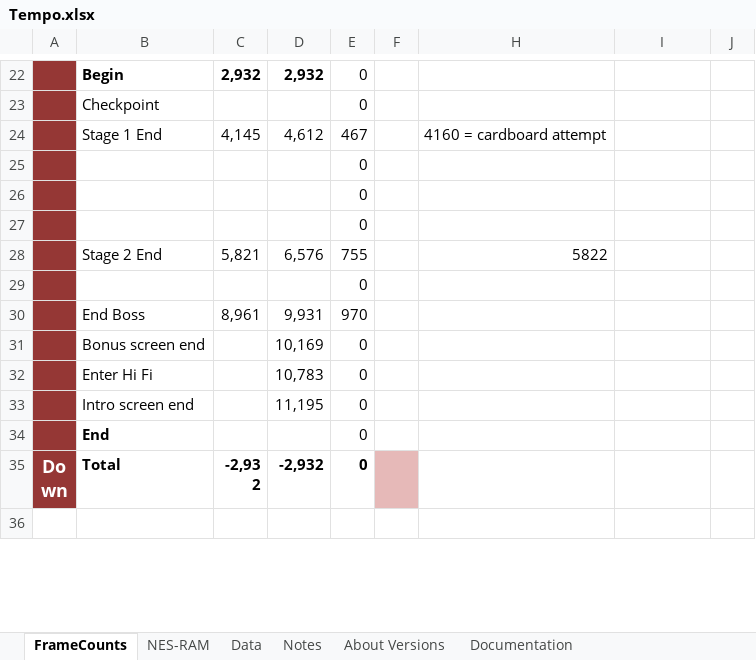
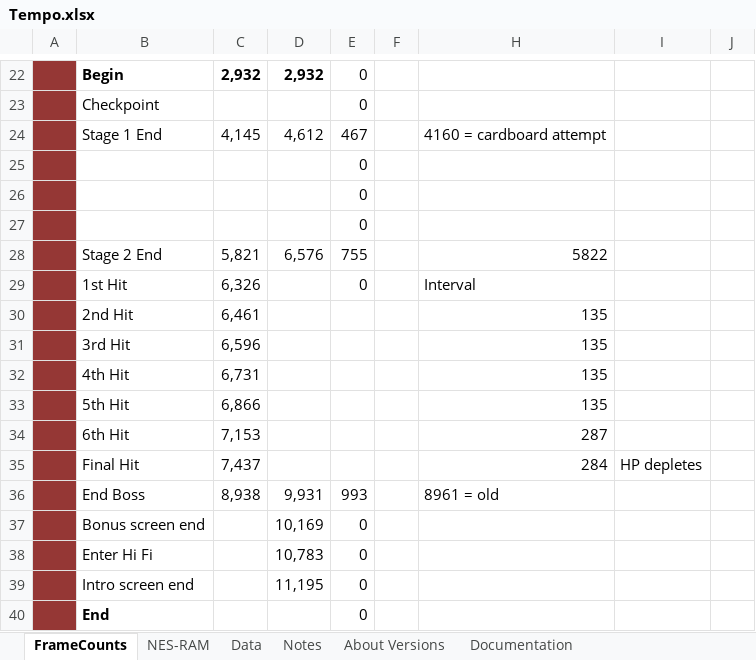
Before and after one commit to MathewWi/adelikat-tas, an Excel workbook: trunk/Tempo/Tempo.xlsx, sheet FrameCounts, drawn as a sheet; only a part is shown, gaps mark what is left out; the shorter side is filled out with more unchanged rows; values as stored, in another font and other column widths than the file's, no borders; removed rows and columns are numbered as before the commit, all else as after; the diff names each change by its address in the sheet, - before the commit and + after, or states it on an @@ line.

Commit message:
Tempo - optimized boss fight.  Still need to attempt to manipulate a head before the last hit though as that glitch could save a lot of time if possible to do.

```diff
--- a/trunk/Tempo/Tempo.xlsx (sheet FrameCounts)
+++ b/trunk/Tempo/Tempo.xlsx (sheet FrameCounts)
-row 29:  |  |  |  | 0
-row 30:  | End Boss | 8,961 | 9,931 | 970
+row 29:  | 1st Hit | 6,326 |  | 0 |  | Interval
+row 30:  | 2nd Hit | 6,461 |  |  |  | 135
+row 31:  | 3rd Hit | 6,596 |  |  |  | 135
+row 32:  | 4th Hit | 6,731 |  |  |  | 135
+row 33:  | 5th Hit | 6,866 |  |  |  | 135
+row 34:  | 6th Hit | 7,153 |  |  |  | 287
+row 35:  | Final Hit | 7,437 |  |  |  | 284 | HP depletes
+row 36:  | End Boss | 8,938 | 9,931 | 993 |  | 8961 = old
```
Also changed, not shown: 1 other file.
